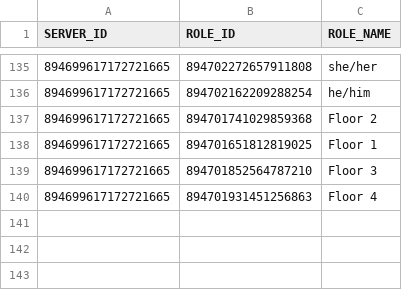
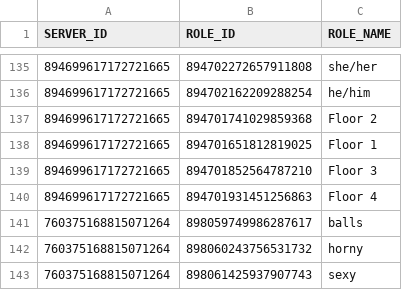
Before and after one commit to AlbinoGiraffe/albinobot, a CSV file: roles.csv, drawn as a sheet; only a part is shown, gaps mark what is left out.

```diff
--- a/roles.csv
+++ b/roles.csv
@@ -140 +140,4 @@ SERVER_ID,ROLE_ID,ROLE_NAME
 894699617172721665,894701931451256863,Floor 4
+760375168815071264,898059749986287617,balls
+760375168815071264,898060243756531732,horny
+760375168815071264,898061425937907743,sexy
```
Also changed, not shown: socialcredit.csv, 2 other files.
